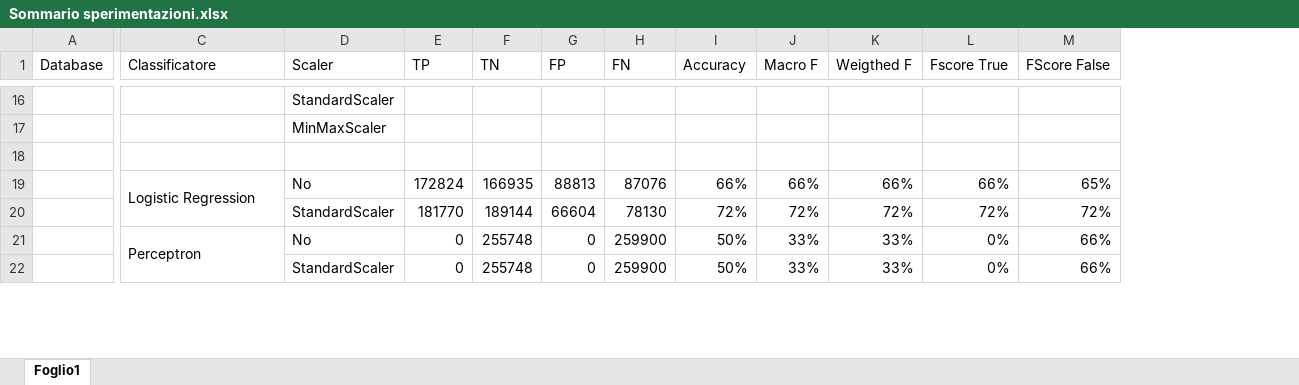
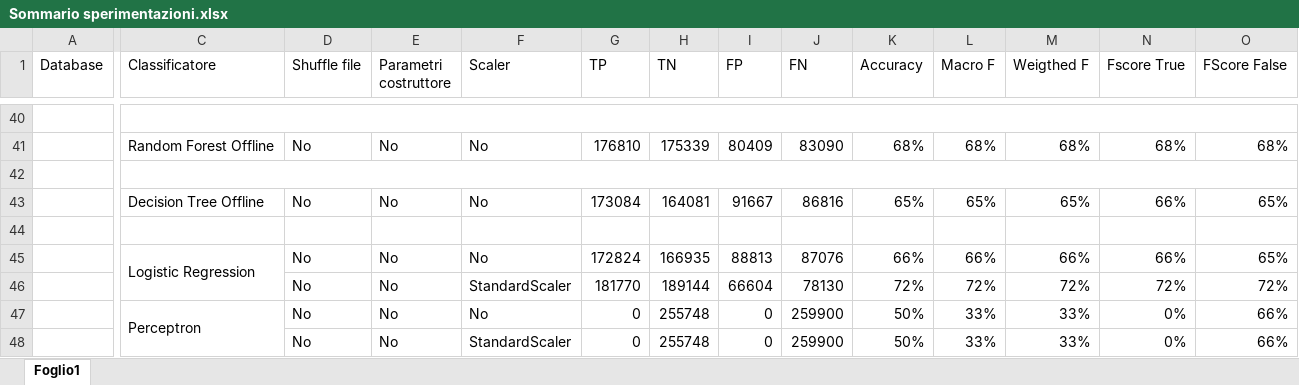
Before and after one commit to fralaw/rfm_stream_builder, an Excel workbook: resources/results/Sommario sperimentazioni.xlsx, sheet Foglio1, drawn as a sheet; only a part is shown, gaps mark what is left out; values as stored, in another font and other column widths than the file's, no cell formats; conditional formats not drawn; addresses are those after the commit; rows hold the shown columns only; the diff covers the shown part only; the diff names each change by its address in the sheet, - before the commit and + after, or states it on an @@ line.

```diff
--- a/resources/results/Sommario sperimentazioni.xlsx (sheet Foglio1)
+++ b/resources/results/Sommario sperimentazioni.xlsx (sheet Foglio1)
+column D (Shuffle file), rows 45-48: all No
+column E (Parametri costruttore), rows 45-48: all No
+C40:O40 merged
-F40 (Scaler): StandardScaler
+F40 (Scaler): (empty)
+row 41:  | Random Forest Offline | No | No | No | 176810 | 175339 | 80409 | 83090 | 68% | 68% | 68% | 68% | 68%
+C42:O42 merged
-F42 (Scaler): MinMaxScaler
+F42 (Scaler): (empty)
+row 43:  | Decision Tree Offline | No | No | No | 173084 | 164081 | 91667 | 86816 | 65% | 65% | 65% | 66% | 65%
```
Also changed, not shown: 82 added rows and merged cells elsewhere in this sheet, cell formats, 55 other files.
